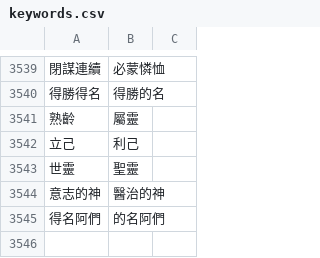
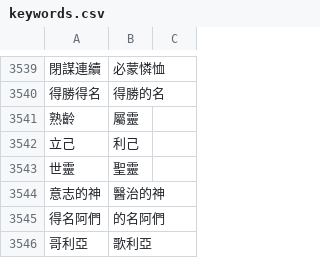
Before and after one commit to Enoooch0921/Srt-Christian-vocabulary-replacement, a CSV file: keywords.csv, drawn as a sheet; only a part is shown, gaps mark what is left out; the diff names each change by its address in the sheet, - before the commit and + after, or states it on an @@ line.

Commit message:
Update keywords.csv

```diff
--- a/keywords.csv
+++ b/keywords.csv
+row 3546: 哥利亞 | 歌利亞
```
